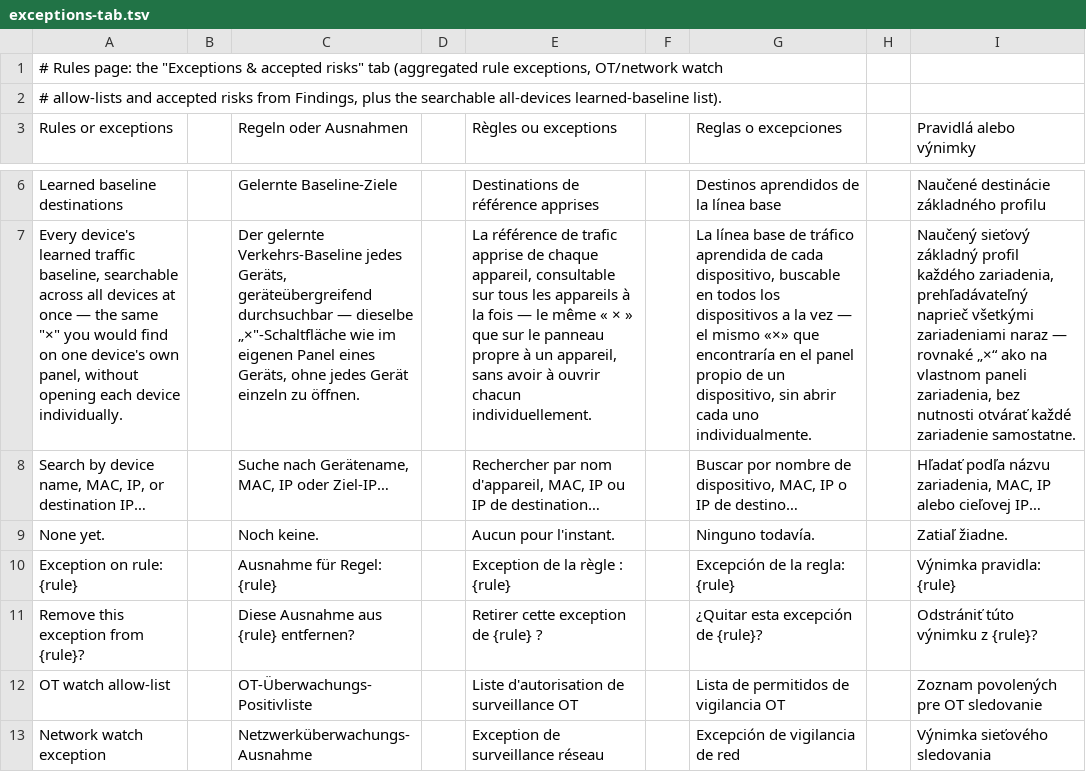
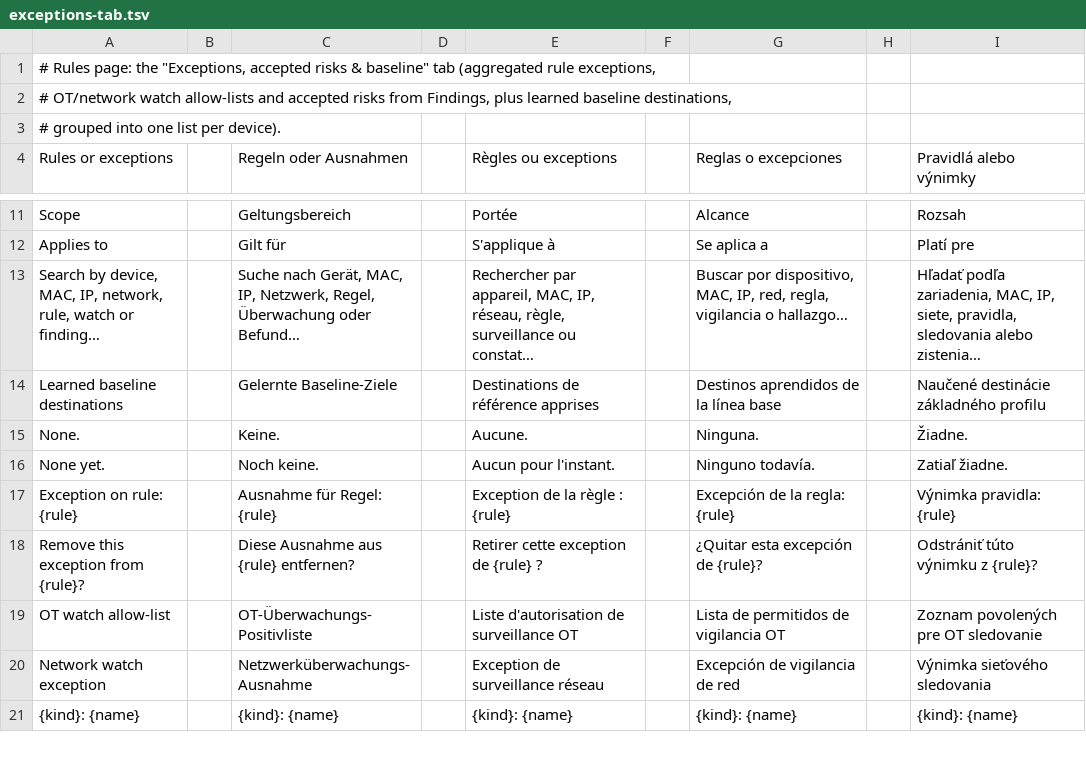
Before and after one commit to stefanmesaros/denis, a TSV file: tools/i18n/exceptions-tab.tsv, drawn as a sheet; only a part is shown, gaps mark what is left out; the shorter side is filled out with more unchanged rows; removed rows and columns are numbered as before the commit, all else as after; the diff covers the shown part only; the diff names each change by its address in the sheet, - before the commit and + after, or states it on an @@ line.

```diff
--- a/tools/i18n/exceptions-tab.tsv
+++ b/tools/i18n/exceptions-tab.tsv
-A1 (Rules or exceptions): …page: the "Exceptions & accepted risks" tab (aggregated rule exceptions, OT/network watch
+A1 (Rules or exceptions): …page: the "Exceptions, accepted risks & baseline" tab (aggregated rule exceptions,
-A2 (Rules or exceptions): # allow-lists and accepted risks from Findings, plus the searchable all-devices learned-baseline list).
+A2 (Rules or exceptions): # OT/network watch allow-lists and accepted risks from Findings, plus learned baseline destinations,
+row 3: # grouped into one list per device).
+row 11: Scope |  | Geltungsbereich |  | Portée |  | Alcance |  | Rozsah
+row 12: Applies to |  | Gilt für |  | S'applique à |  | Se aplica a |  | Platí pre
+row 13: Search by device, MAC, IP, network, rule, watch or finding… |  | Suche nach Gerät, MAC, IP, Netzwerk, Regel, Überwachung oder Befund… |  | Rechercher par appareil, MAC, IP, réseau, règle, surveillance ou constat… |  | Buscar por dispositivo, MAC, IP, red, regla, vigilancia o hallazgo… |  | Hľadať podľa zariadenia, MAC, IP, siete, pravidla, sledovania alebo zistenia…
-row 7: Every device's learned traffic baseline, searchable across all devices at once — the same "×" you would find on one device's own panel, without opening each device individually. |  | Der gelernte Verkehrs-Baseline jedes Geräts, geräteübergreifend durchsuchbar — dieselbe „×"-Schaltfläche wie im eigenen Panel eines Geräts, ohne jedes Gerät einzeln zu öffnen. |  | La référence de trafic apprise de chaque appareil, consultable sur tous les appareils à la fois — le même « × » que sur le panneau propre à un appareil, sans avoir à ouvrir chacun individuellement. |  | La línea base de tráfico aprendida de cada dispositivo, buscable en todos los dispositivos a la vez — el mismo «×» que encontraría en el panel propio de un dispositivo, sin abrir cada uno individualmente. |  | Naučený sieťový základný profil každého zariadenia, prehľadávateľný naprieč všetkými zariadeniami naraz — rovnaké „×“ ako na vlastnom paneli zariadenia, bez nutnosti otvárať každé zariadenie samostatne.
-row 8: Search by device name, MAC, IP, or destination IP… |  | Suche nach Gerätename, MAC, IP oder Ziel-IP… |  | Rechercher par nom d'appareil, MAC, IP ou IP de destination… |  | Buscar por nombre de dispositivo, MAC, IP o IP de destino… |  | Hľadať podľa názvu zariadenia, MAC, IP alebo cieľovej IP…
+row 15: None. |  | Keine. |  | Aucune. |  | Ninguna. |  | Žiadne.
```
Also changed, not shown: 10 added rows, 6 removed rows and 10 edited cells elsewhere in this file, 12 other files.
